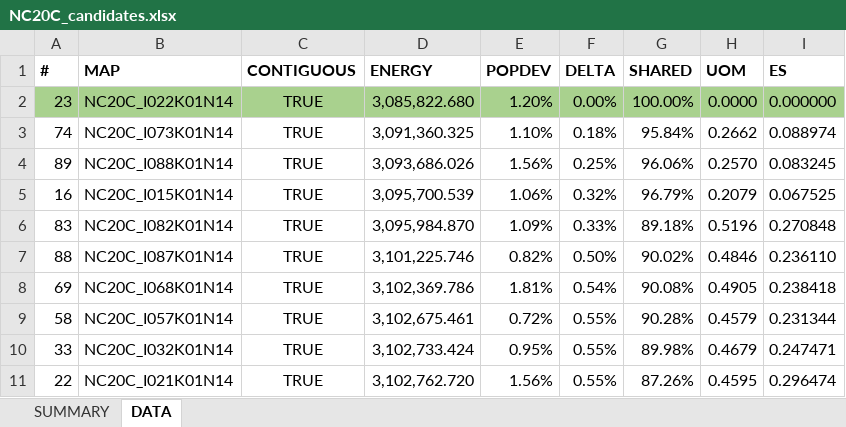
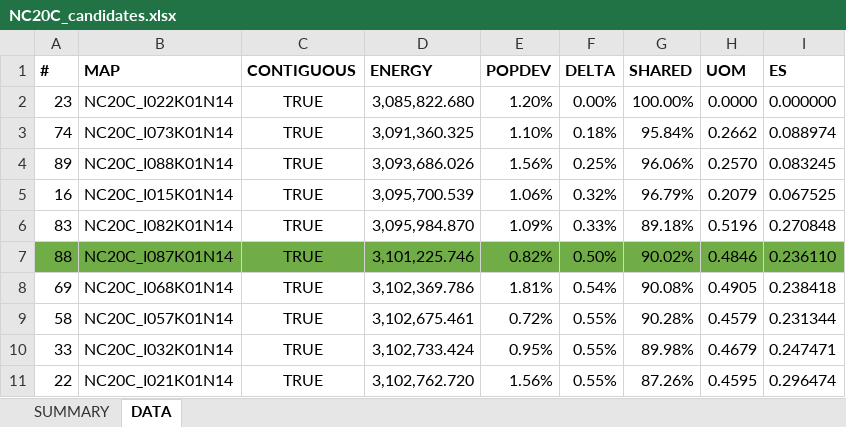
Before and after one commit to alecramsay/baseline, an Excel workbook: maps/NC/NC20C_candidates.xlsx, sheet DATA, drawn as a sheet; only a part is shown; values as stored, in another font and other column widths than the file's, no borders; the diff names each change by its address in the sheet, - before the commit and + after, or states it on an @@ line.

```diff
--- a/maps/NC/NC20C_candidates.xlsx (sheet DATA)
+++ b/maps/NC/NC20C_candidates.xlsx (sheet DATA)
-A2:I2 fill: #A9D18E
+A2:I2 fill: none
-A7:I7 fill: none
+A7:I7 fill: #70AD47
```
Also changed, not shown: maps/Abstract by State.xlsx, 3 other files.
